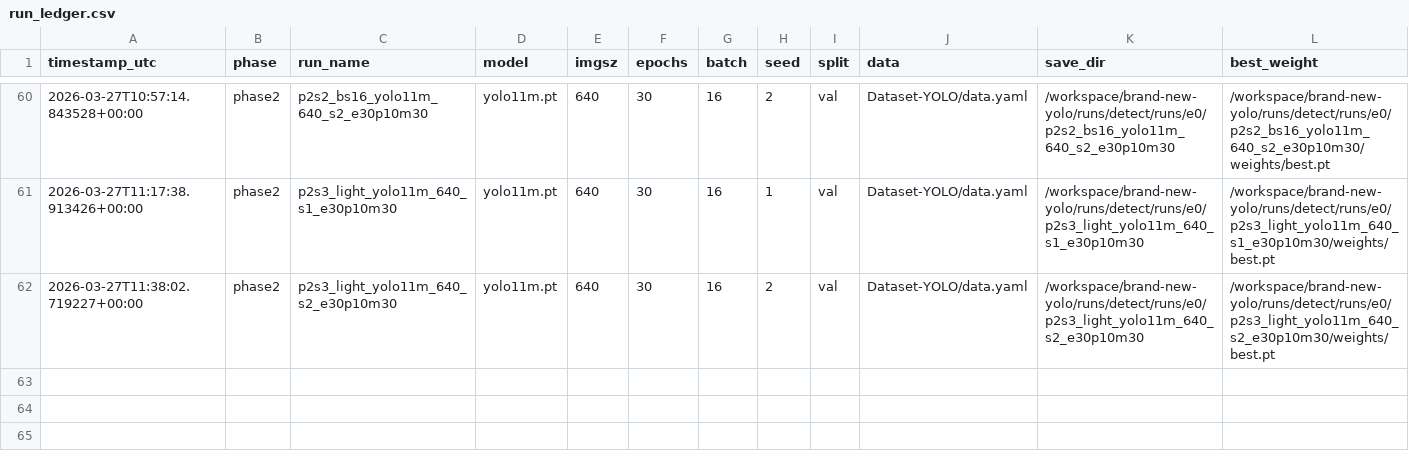
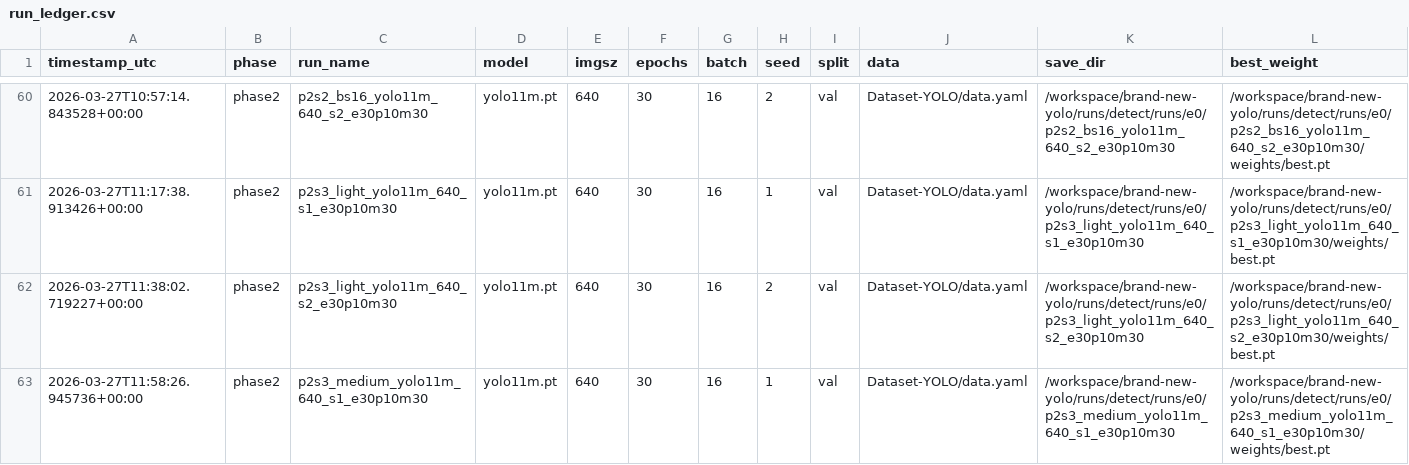
Before and after one commit to muhammad-zainal-muttaqin/brand-new-yolo, a CSV file: outputs/reports/run_ledger.csv, drawn as a sheet; only a part is shown, gaps mark what is left out; rows hold the shown columns only; the diff names each change by its address in the sheet, - before the commit and + after, or states it on an @@ line.

Commit message:
phase2: add p2s3_medium_yolo11m_640_s1_e30p10m30

```diff
--- a/outputs/reports/run_ledger.csv
+++ b/outputs/reports/run_ledger.csv
+row 63: 2026-03-27T11:58:26.945736+00:00 | phase2 | p2s3_medium_yolo11m_640_s1_e30p10m30 | yolo11m.pt | 640 | 30 | 16 | 1 | val | Dataset-YOLO/data.yaml | /workspace/brand-new-yolo/runs/detect/runs/e0/p2s3_medium_yolo11m_640_s1_e30p10m30 | /workspace/brand-new-yolo/runs/detect/runs/e0/p2s3_medium_yolo11m_640_s1_e30p10m30/weights/best.pt
```
Also changed, not shown: 8 other files.
